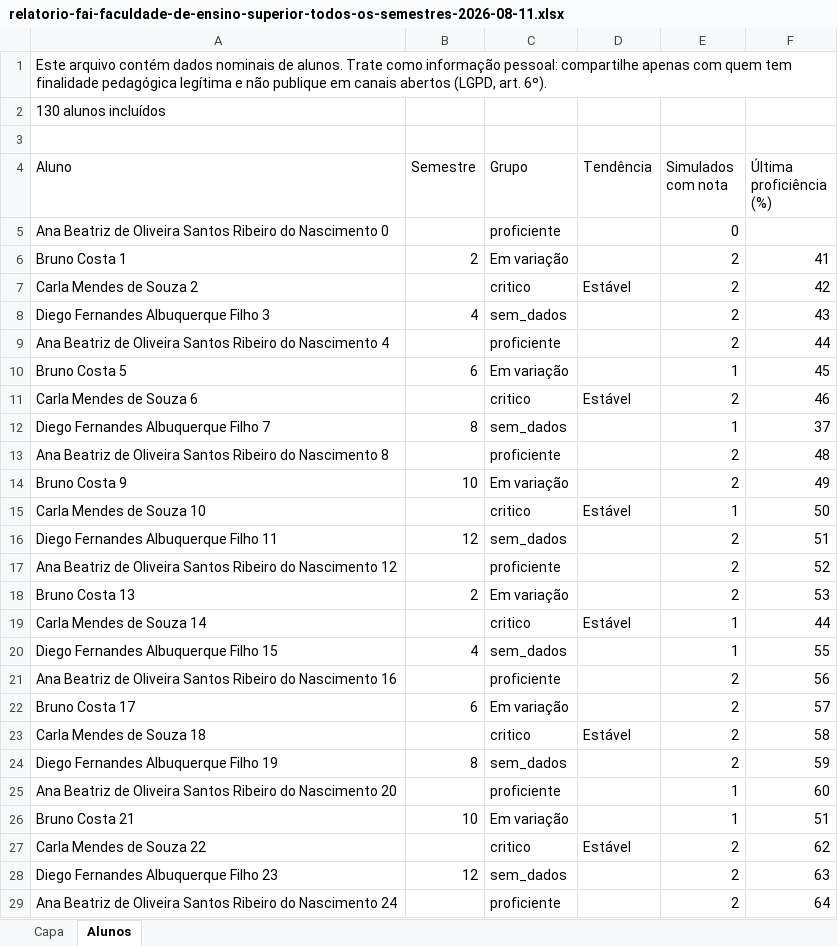
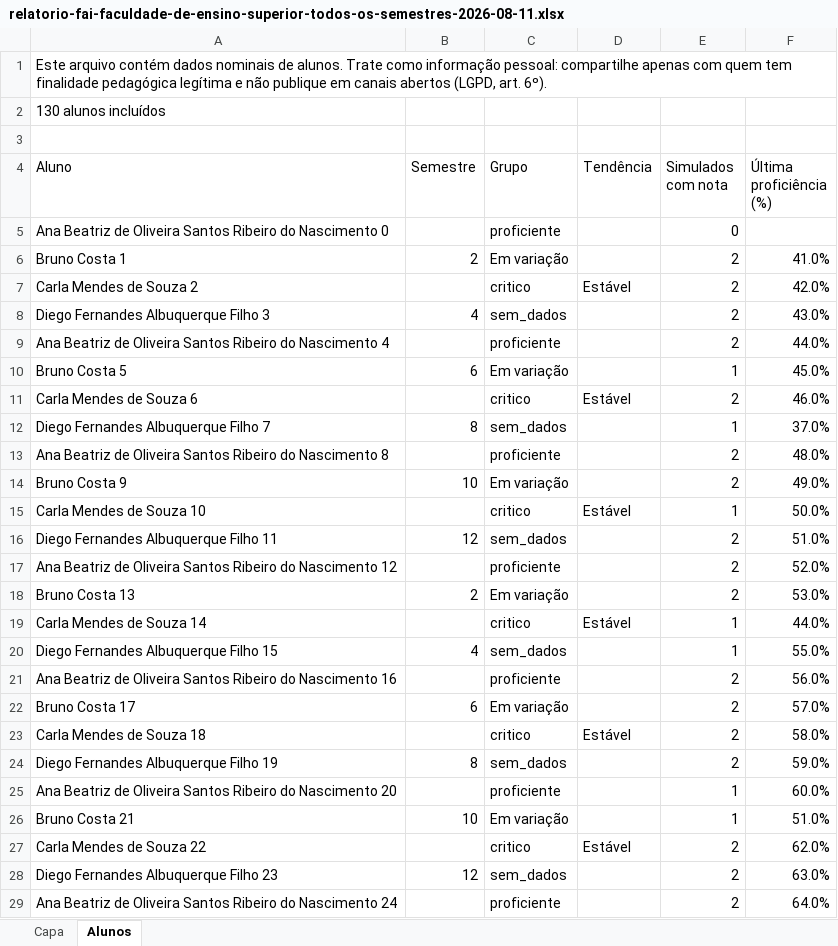
Before and after one commit to felipesanar/sanarflix-study-guide, an Excel workbook: relatorio-fai-faculdade-de-ensino-superior-todos-os-semestres-2026-08-11.xlsx, sheet Alunos, drawn as a sheet; only a part is shown; values as stored, in another font and other column widths than the file's, no borders; the diff covers the shown part only; the diff names each change by its address in the sheet, - before the commit and + after, or states it on an @@ line.

```diff
--- a/relatorio-fai-faculdade-de-ensino-superior-todos-os-semestres-2026-08-11.xlsx (sheet Alunos)
+++ b/relatorio-fai-faculdade-de-ensino-superior-todos-os-semestres-2026-08-11.xlsx (sheet Alunos)
-F6 (Última proficiência (%)): 41
+F6 (Última proficiência (%)): 41.0%
-F7 (Última proficiência (%)): 42
+F7 (Última proficiência (%)): 42.0%
-F8 (Última proficiência (%)): 43
+F8 (Última proficiência (%)): 43.0%
-F9 (Última proficiência (%)): 44
+F9 (Última proficiência (%)): 44.0%
-F10 (Última proficiência (%)): 45
+F10 (Última proficiência (%)): 45.0%
-F11 (Última proficiência (%)): 46
+F11 (Última proficiência (%)): 46.0%
-F12 (Última proficiência (%)): 37
+F12 (Última proficiência (%)): 37.0%
-F13 (Última proficiência (%)): 48
+F13 (Última proficiência (%)): 48.0%
-F14 (Última proficiência (%)): 49
+F14 (Última proficiência (%)): 49.0%
-F15 (Última proficiência (%)): 50
+F15 (Última proficiência (%)): 50.0%
-F16 (Última proficiência (%)): 51
+F16 (Última proficiência (%)): 51.0%
-F17 (Última proficiência (%)): 52
+F17 (Última proficiência (%)): 52.0%
-F18 (Última proficiência (%)): 53
+F18 (Última proficiência (%)): 53.0%
-F19 (Última proficiência (%)): 44
+F19 (Última proficiência (%)): 44.0%
-F20 (Última proficiência (%)): 55
+F20 (Última proficiência (%)): 55.0%
-F21 (Última proficiência (%)): 56
+F21 (Última proficiência (%)): 56.0%
-F22 (Última proficiência (%)): 57
+F22 (Última proficiência (%)): 57.0%
-F23 (Última proficiência (%)): 58
+F23 (Última proficiência (%)): 58.0%
-F24 (Última proficiência (%)): 59
+F24 (Última proficiência (%)): 59.0%
-F25 (Última proficiência (%)): 60
+F25 (Última proficiência (%)): 60.0%
-F26 (Última proficiência (%)): 51
+F26 (Última proficiência (%)): 51.0%
-F27 (Última proficiência (%)): 62
+F27 (Última proficiência (%)): 62.0%
-F28 (Última proficiência (%)): 63
+F28 (Última proficiência (%)): 63.0%
-F29 (Última proficiência (%)): 64
+F29 (Última proficiência (%)): 64.0%
```
Also changed, not shown: 102 edited cells elsewhere in this sheet, sheet Capa, 2 other files.
